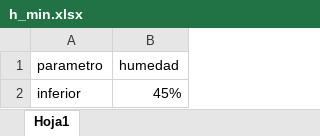
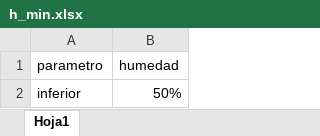
Before and after one commit to mmaartinn/proyecto-opti, an Excel workbook: Instancias Excel/h_min.xlsx, sheet Hoja1, drawn as a sheet; values as stored, in another font and other column widths than the file's, no borders; the diff names each change by its address in the sheet, - before the commit and + after, or states it on an @@ line.

```diff
--- a/Instancias Excel/h_min.xlsx (sheet Hoja1)
+++ b/Instancias Excel/h_min.xlsx (sheet Hoja1)
-B2 (humedad): 45%
+B2 (humedad): 50%
```
Also changed, not shown: Instancias Excel/beta_max.xlsx, Instancias Excel/beta_min.xlsx, 23 other files.
